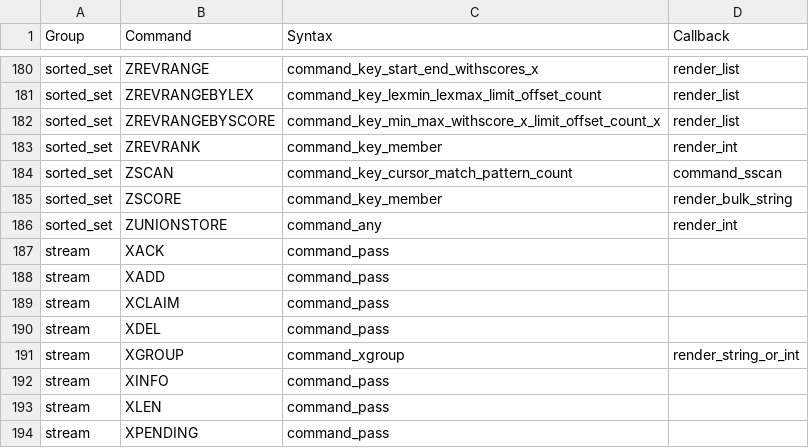
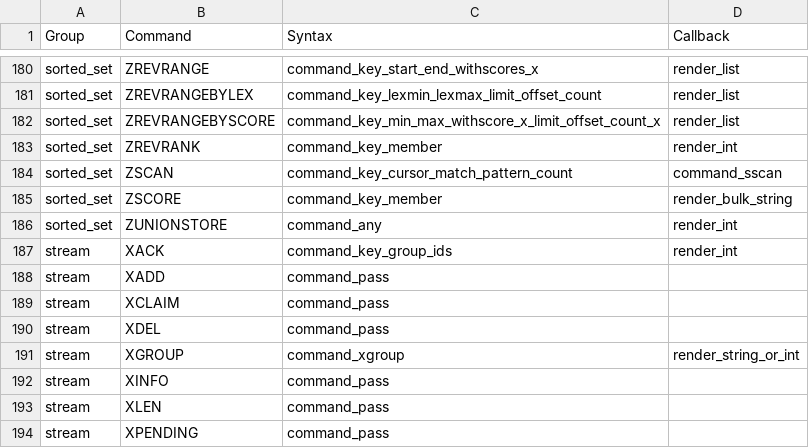
Before and after one commit to laixintao/iredis, a CSV file: iredis/data/command_syntax.csv, drawn as a sheet; only a part is shown, gaps mark what is left out.

```diff
--- a/iredis/data/command_syntax.csv
+++ b/iredis/data/command_syntax.csv
@@ -186,3 +186,3 @@ sorted_set,ZSCORE,command_key_member,render_bulk_string
 sorted_set,ZUNIONSTORE,command_any,render_int
-stream,XACK,command_pass,
+stream,XACK,command_key_group_ids,render_int
 stream,XADD,command_pass,
```
Also changed, not shown: 2 other files.
